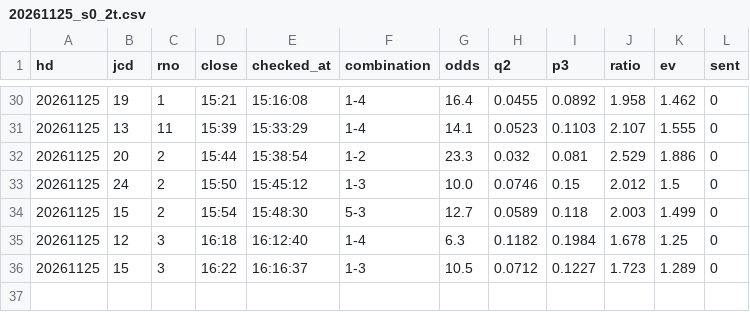
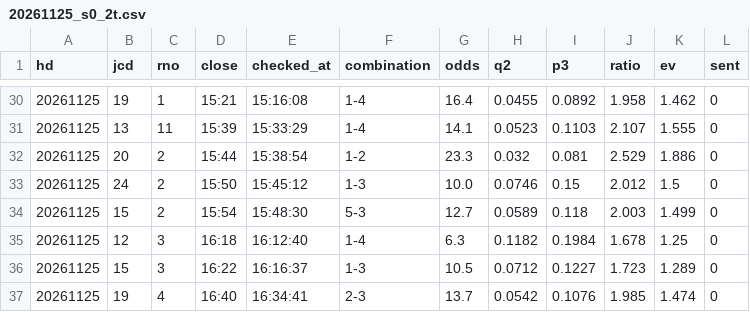
Before and after one commit to tatumibanno-arch/verbose-engine, a CSV file: data/live/log/20261125_s0_2t.csv, drawn as a sheet; only a part is shown, gaps mark what is left out; the diff names each change by its address in the sheet, - before the commit and + after, or states it on an @@ line.

```diff
--- a/data/live/log/20261125_s0_2t.csv
+++ b/data/live/log/20261125_s0_2t.csv
+row 37: 20261125 | 19 | 4 | 16:40 | 16:34:41 | 2-3 | 13.7 | 0.0542 | 0.1076 | 1.985 | 1.474 | 0
```
Also changed, not shown: data/live/log/20261125_s0.csv, data/live/log/20261125_s0_lapone.csv, 4 other files.
